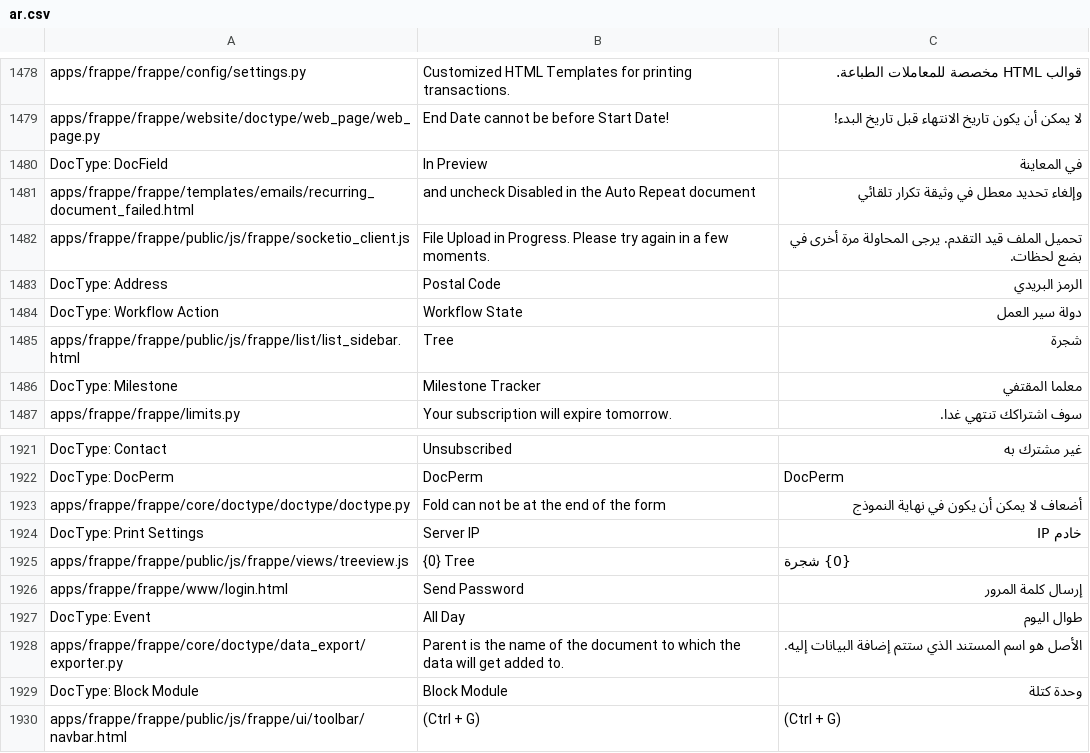
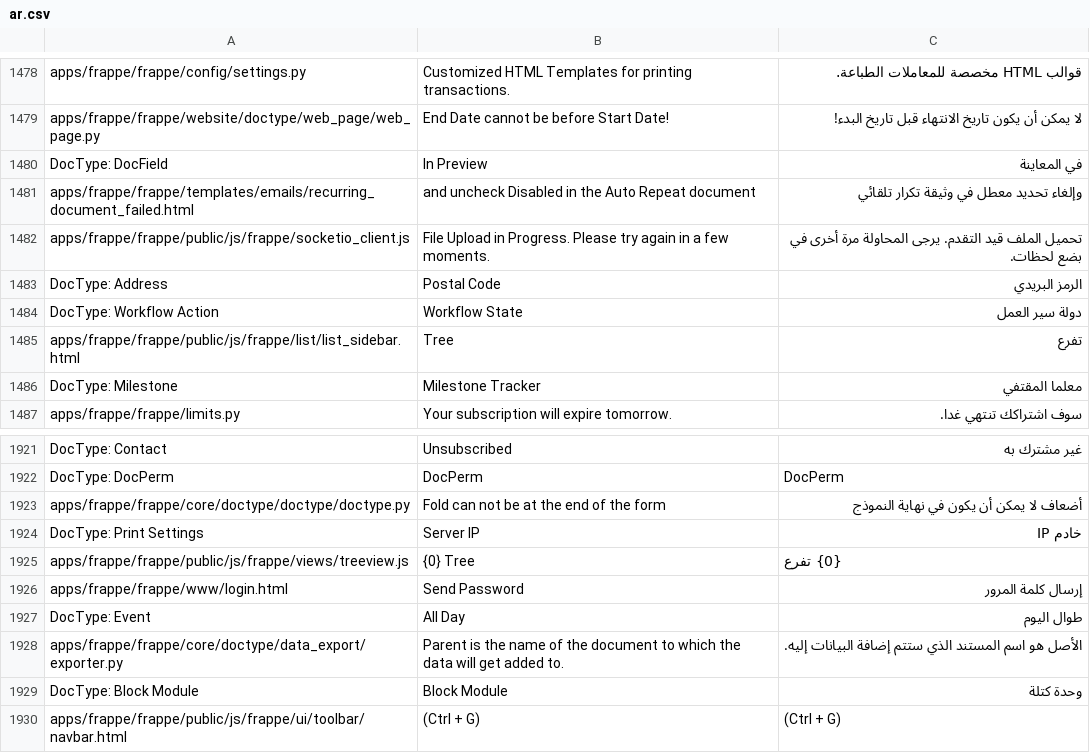
Before and after one commit to Aldawsari395/erpnext_arabic_trans, a CSV file: frappe/ar.csv, drawn as a sheet; only a part is shown, gaps mark what is left out.

```diff
--- a/frappe/ar.csv
+++ b/frappe/ar.csv
@@ -1505,3 +1505,3 @@ DocType: Address,Postal Code,الرمز البريدي
 DocType: Workflow Action,Workflow State,دولة سير العمل
-apps/frappe/frappe/public/js/frappe/list/list_sidebar.html,Tree,شجرة
+apps/frappe/frappe/public/js/frappe/list/list_sidebar.html,Tree,تفرع
 DocType: Milestone,Milestone Tracker,معلما المقتفي
@@ -1948,3 +1948,3 @@ apps/frappe/frappe/core/doctype/doctype/doctype.py,Fold can not be at the end of
 DocType: Print Settings,Server IP,خادم IP
-apps/frappe/frappe/public/js/frappe/views/treeview.js,{0} Tree,{0} شجرة
+apps/frappe/frappe/public/js/frappe/views/treeview.js,{0} Tree,{0} تفرع
 apps/frappe/frappe/www/login.html,Send Password,إرسال كلمة المرور
```
Also changed, not shown: erpnext/ar.csv.
